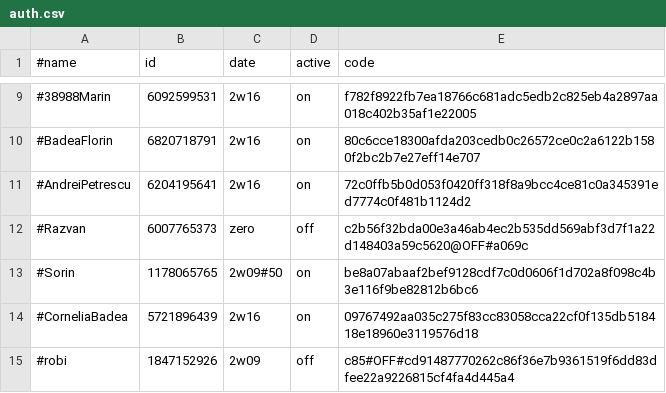
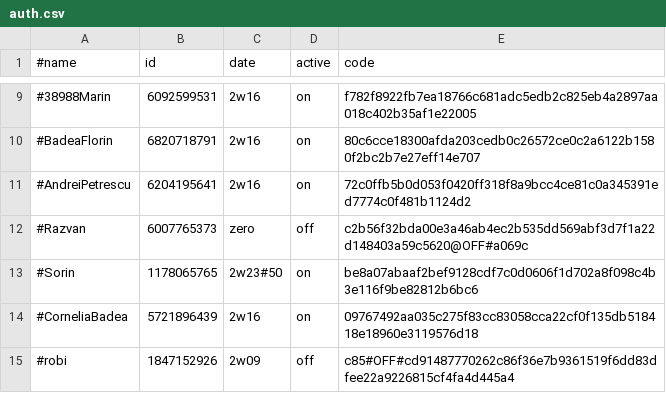
Before and after one commit to b3tin4/pro, a CSV file: gc/auth.csv, drawn as a sheet; only a part is shown, gaps mark what is left out.

Commit message:
Update auth.csv

```diff
--- a/gc/auth.csv
+++ b/gc/auth.csv
@@ -12,3 +12,3 @@
 #Razvan,6007765373,zero,off,c2b56f32bda00e3a46ab4ec2b535dd569abf3d7f1a22d148403a59c5620@OFF#a069c
-#Sorin,1178065765,2w09#50,on,be8a07abaaf2bef9128cdf7c0d0606f1d702a8f098c4b3e116f9be82812b6bc6
+#Sorin,1178065765,2w23#50,on,be8a07abaaf2bef9128cdf7c0d0606f1d702a8f098c4b3e116f9be82812b6bc6
 #CorneliaBadea,5721896439,2w16,on,09767492aa035c275f83cc83058cca22cf0f135db518418e18960e3119576d18
```
